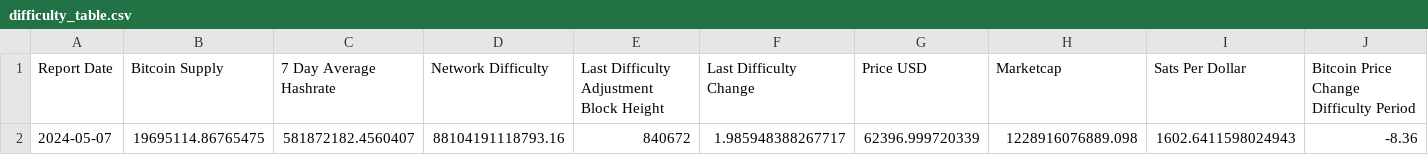
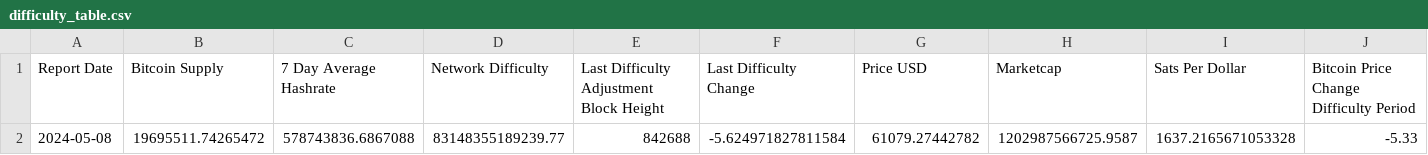
Before and after one commit to SecretSatoshis/Bitcoin-Difficulty-Report, a CSV file: difficulty_table.csv, drawn as a sheet; removed rows and columns are numbered as before the commit, all else as after; the diff names each change by its address in the sheet, - before the commit and + after, or states it on an @@ line.

```diff
--- a/difficulty_table.csv
+++ b/difficulty_table.csv
-row 2: 2024-05-07 | 19695114.86765475 | 581872182.4560407 | 88104191118793.16 | 840672 | 1.985948388267717 | 62396.999720339 | 1228916076889.098 | 1602.6411598024943 | -8.36
+row 2: 2024-05-08 | 19695511.74265472 | 578743836.6867088 | 83148355189239.77 | 842688 | -5.624971827811584 | 61079.27442782 | 1202987566725.9587 | 1637.2165671053328 | -5.33
```
Also changed, not shown: fundamentals_table.csv, model_table.csv, 3 other files.
